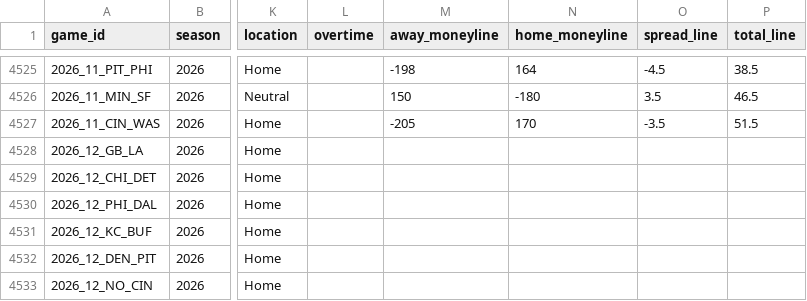
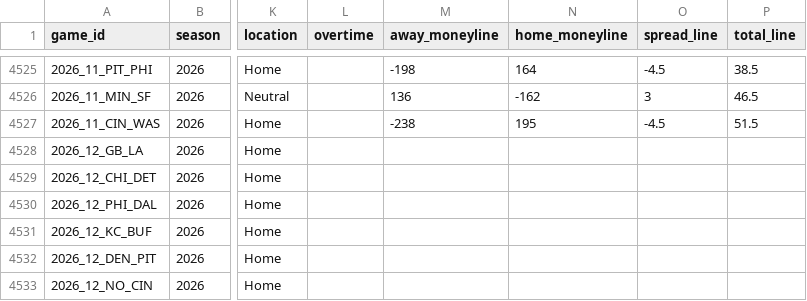
Before and after one commit to angel14-lab/simulador-nfl, a CSV file: datos/partidos.csv, drawn as a sheet; only a part is shown, gaps mark what is left out; the diff covers the shown part only; the diff names each change by its address in the sheet, - before the commit and + after, or states it on an @@ line.

```diff
--- a/datos/partidos.csv
+++ b/datos/partidos.csv
-M4526 (away_moneyline): 150
+M4526 (away_moneyline): 136
-N4526 (home_moneyline): -180
+N4526 (home_moneyline): -162
-O4526 (spread_line): 3.5
+O4526 (spread_line): 3
-M4527 (away_moneyline): -205
+M4527 (away_moneyline): -238
-N4527 (home_moneyline): 170
+N4527 (home_moneyline): 195
-O4527 (spread_line): -3.5
+O4527 (spread_line): -4.5
```
Also changed, not shown: 31 edited cells elsewhere in this file, 2 other files.
